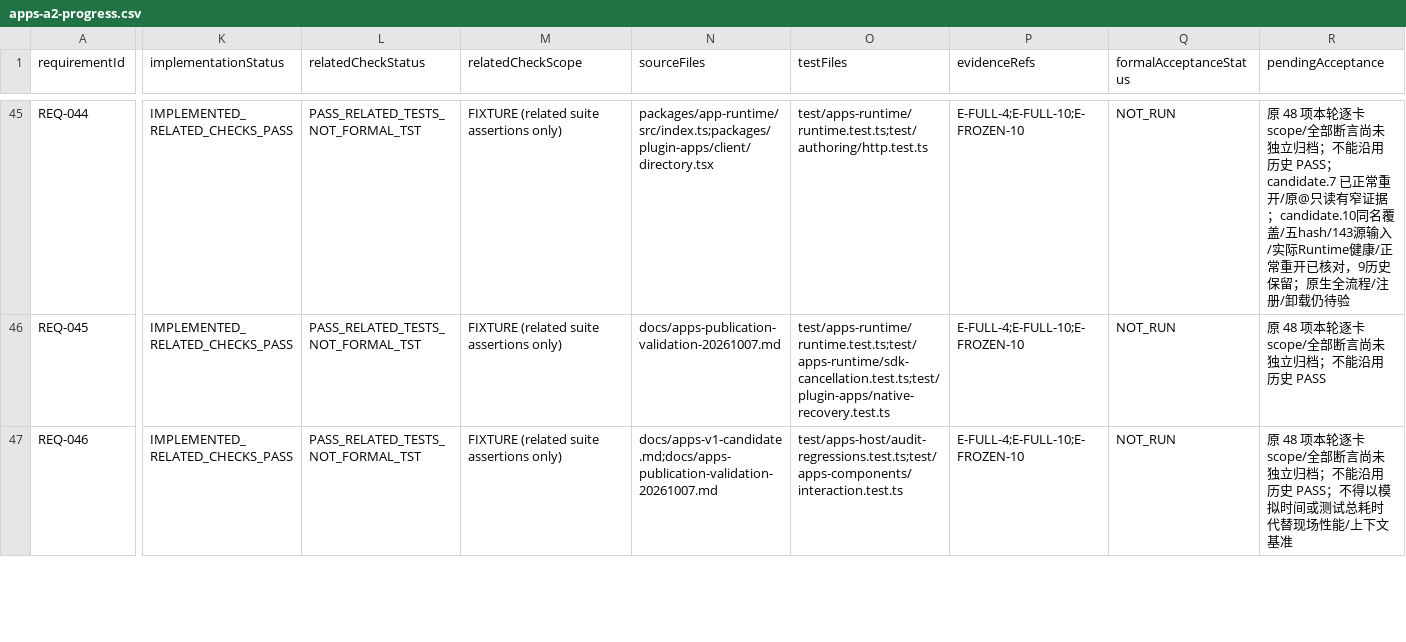
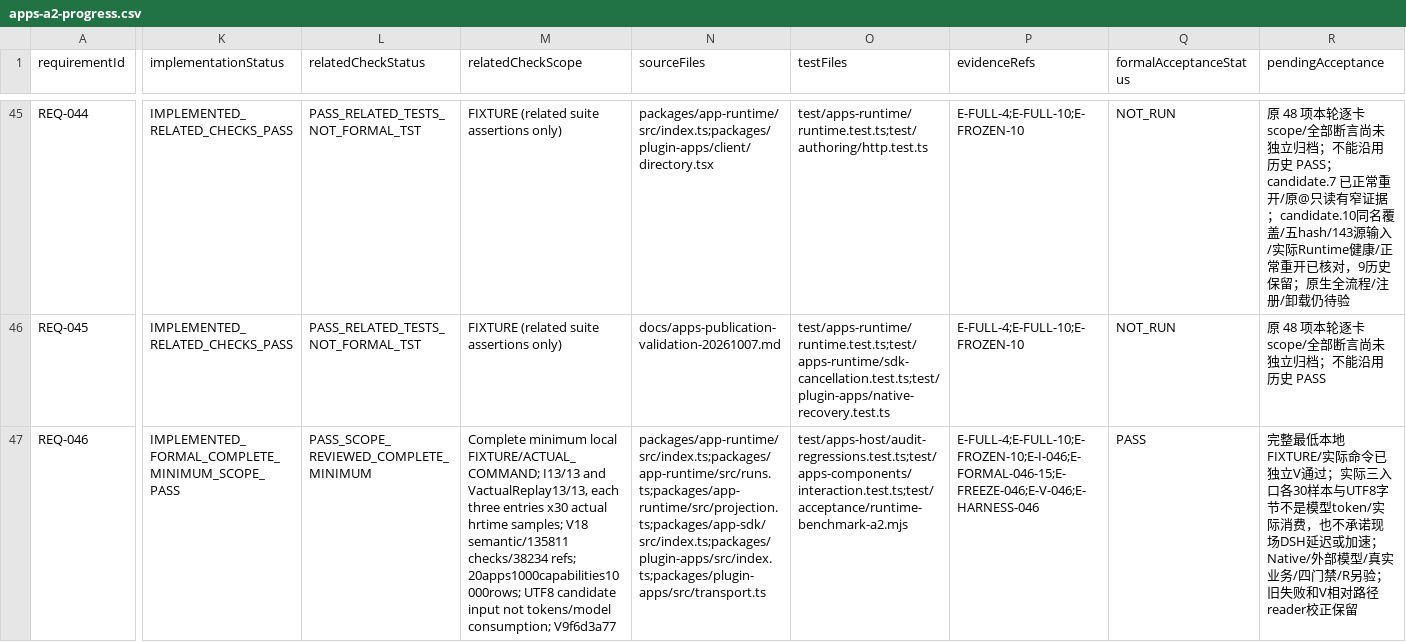
Before and after one commit to 123wusongzhi/dsh-hallmark-app, a CSV file: docs/apps-a2-progress.csv, drawn as a sheet; only a part is shown, gaps mark what is left out; the diff covers the shown part only; the diff names each change by its address in the sheet, - before the commit and + after, or states it on an @@ line.

```diff
--- a/docs/apps-a2-progress.csv
+++ b/docs/apps-a2-progress.csv
-K47 (implementationStatus): IMPLEMENTED_RELATED_CHECKS_PASS
+K47 (implementationStatus): IMPLEMENTED_FORMAL_COMPLETE_MINIMUM_SCOPE_PASS
-L47 (relatedCheckStatus): PASS_RELATED_TESTS_NOT_FORMAL_TST
+L47 (relatedCheckStatus): PASS_SCOPE_REVIEWED_COMPLETE_MINIMUM
-M47 (relatedCheckScope): FIXTURE (related suite assertions only)
+M47 (relatedCheckScope): Complete minimum local FIXTURE/ACTUAL_COMMAND; I13/13 and VactualReplay13/13, each three entries x30 actual hrtime samples; V18 semantic/135811 checks/38234 refs; 20apps1000capabilities10000rows; UTF8 candidate input not tokens/model consumption; V9f6d3a77
-N47 (sourceFiles): docs/apps-v1-candidate.md;docs/apps-publication-validation-20261007.md
+N47 (sourceFiles): packages/app-runtime/src/index.ts;packages/app-runtime/src/runs.ts;packages/app-runtime/src/projection.ts;packages/app-sdk/src/index.ts;packages/plugin-apps/src/index.ts;packages/plugin-apps/src/transport.ts
-O47 (testFiles): test/apps-host/audit-regressions.test.ts;test/apps-components/interaction.test.ts
+O47 (testFiles): test/apps-host/audit-regressions.test.ts;test/apps-components/interaction.test.ts;test/acceptance/runtime-benchmark-a2.mjs
-P47 (evidenceRefs): E-FULL-4;E-FULL-10;E-FROZEN-10
+P47 (evidenceRefs): E-FULL-4;E-FULL-10;E-FROZEN-10;E-I-046;E-FORMAL-046-15;E-FREEZE-046;E-V-046;E-HARNESS-046
-Q47 (formalAcceptanceStatus): NOT_RUN
+Q47 (formalAcceptanceStatus): PASS
-R47 (pendingAcceptance): 原 48 项本轮逐卡 scope/全部断言尚未独立归档；不能沿用历史 PASS；不得以模拟时间或测试总耗时代替现场性能/上下文基准
+R47 (pendingAcceptance): 完整最低本地FIXTURE/实际命令已独立V通过；实际三入口各30样本与UTF8字节不是模型token/实际消费，也不承诺现场DSH延迟或加速；Native/外部模型/真实业务/四门禁/R另验；旧失败和V相对路径reader校正保留
```
Also changed, not shown: 14 edited cells elsewhere in this file, 33 other files.
